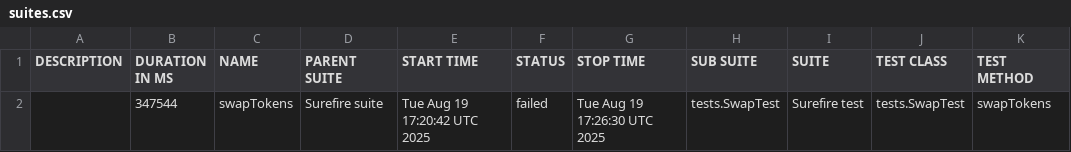
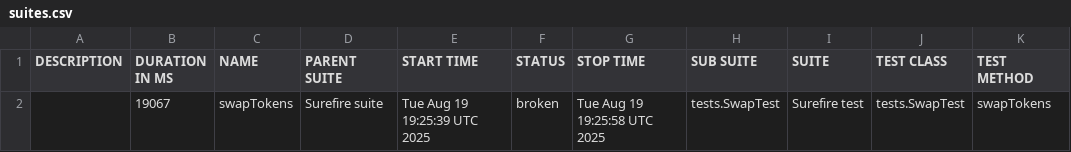
Before and after one commit to Aloshya-QA/AtlantisDEX, a CSV file: 43/data/suites.csv, drawn as a sheet.

```diff
--- a/43/data/suites.csv
+++ b/43/data/suites.csv
@@ -1,2 +1,2 @@
 "DESCRIPTION","DURATION IN MS","NAME","PARENT SUITE","START TIME","STATUS","STOP TIME","SUB SUITE","SUITE","TEST CLASS","TEST METHOD"
-"","347544","swapTokens","Surefire suite","Tue Aug 19 17:20:42 UTC 2025","failed","Tue Aug 19 17:26:30 UTC 2025","tests.SwapTest","Surefire test","tests.SwapTest","swapTokens"
+"","19067","swapTokens","Surefire suite","Tue Aug 19 19:25:39 UTC 2025","broken","Tue Aug 19 19:25:58 UTC 2025","tests.SwapTest","Surefire test","tests.SwapTest","swapTokens"
```
Also changed, not shown: 31 other files.
